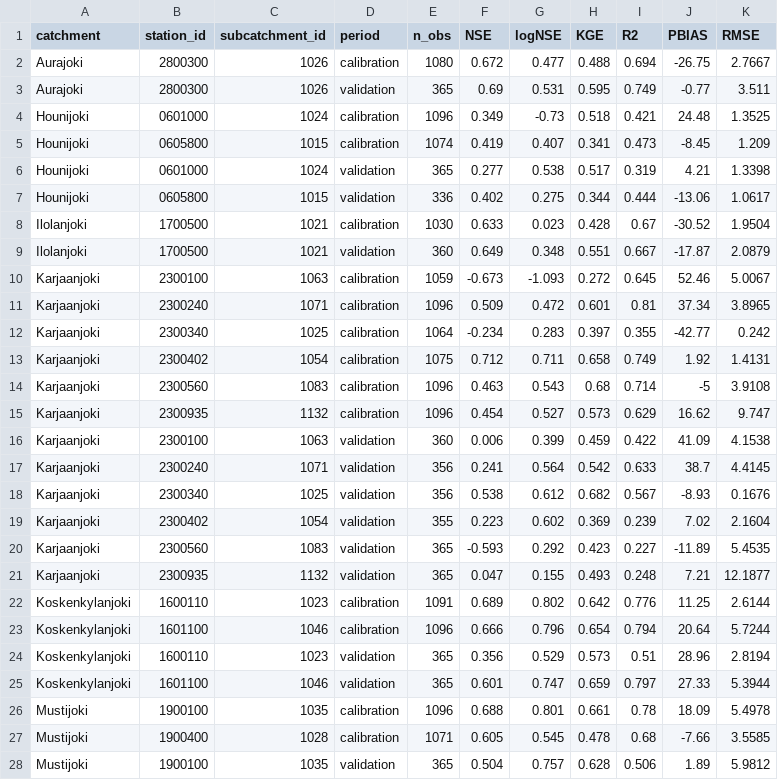
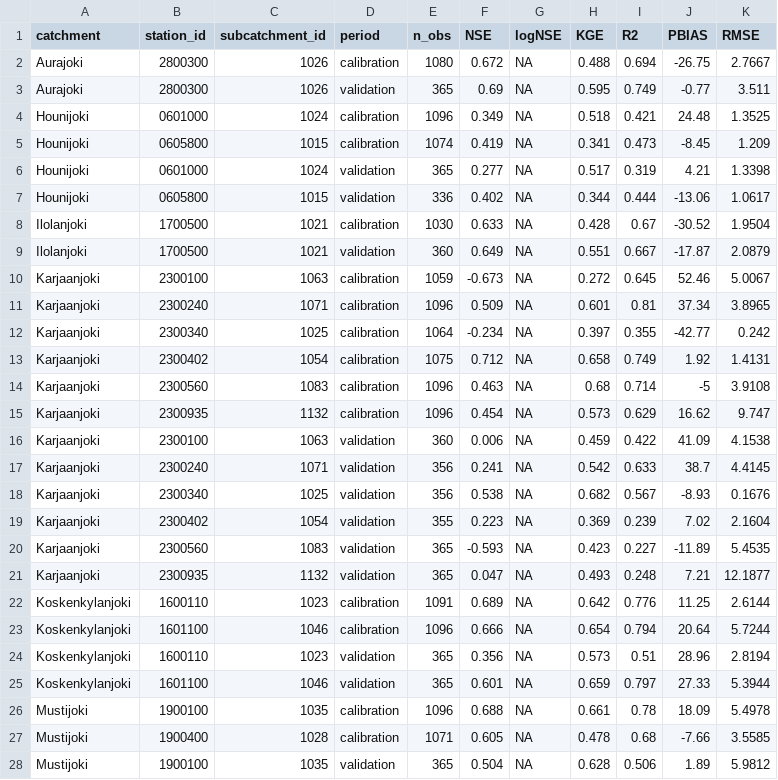
Before and after one commit to NicolausvZ/BalticSeaH2_T3.1, a CSV file: tables/gof_metrics.csv, drawn as a sheet; only a part is shown; the diff covers the shown part only.

```diff
--- a/tables/gof_metrics.csv
+++ b/tables/gof_metrics.csv
@@ -1,28 +1,28 @@
 "catchment","station_id","subcatchment_id","period","n_obs","NSE","logNSE","KGE","R2","PBIAS","RMSE"
-"Aurajoki","2800300","1026","calibration",1080,0.672,0.477,0.488,0.694,-26.75,2.7667
-"Aurajoki","2800300","1026","validation",365,0.69,0.531,0.595,0.749,-0.77,3.511
-"Hounijoki","0601000","1024","calibration",1096,0.349,-0.73,0.518,0.421,24.48,1.3525
-"Hounijoki","0605800","1015","calibration",1074,0.419,0.407,0.341,0.473,-8.45,1.209
-"Hounijoki","0601000","1024","validation",365,0.277,0.538,0.517,0.319,4.21,1.3398
-"Hounijoki","0605800","1015","validation",336,0.402,0.275,0.344,0.444,-13.06,1.0617
-"Ilolanjoki","1700500","1021","calibration",1030,0.633,0.023,0.428,0.67,-30.52,1.9504
-"Ilolanjoki","1700500","1021","validation",360,0.649,0.348,0.551,0.667,-17.87,2.0879
-"Karjaanjoki","2300100","1063","calibration",1059,-0.673,-1.093,0.272,0.645,52.46,5.0067
-"Karjaanjoki","2300240","1071","calibration",1096,0.509,0.472,0.601,0.81,37.34,3.8965
-"Karjaanjoki","2300340","1025","calibration",1064,-0.234,0.283,0.397,0.355,-42.77,0.242
-"Karjaanjoki","2300402","1054","calibration",1075,0.712,0.711,0.658,0.749,1.92,1.4131
-"Karjaanjoki","2300560","1083","calibration",1096,0.463,0.543,0.68,0.714,-5,3.9108
-"Karjaanjoki","2300935","1132","calibration",1096,0.454,0.527,0.573,0.629,16.62,9.747
-"Karjaanjoki","2300100","1063","validation",360,0.006,0.399,0.459,0.422,41.09,4.1538
-"Karjaanjoki","2300240","1071","validation",356,0.241,0.564,0.542,0.633,38.7,4.4145
-"Karjaanjoki","2300340","1025","validation",356,0.538,0.612,0.682,0.567,-8.93,0.1676
-"Karjaanjoki","2300402","1054","validation",355,0.223,0.602,0.369,0.239,7.02,2.1604
-"Karjaanjoki","2300560","1083","validation",365,-0.593,0.292,0.423,0.227,-11.89,5.4535
-"Karjaanjoki","2300935","1132","validation",365,0.047,0.155,0.493,0.248,7.21,12.1877
-"Koskenkylanjoki","1600110","1023","calibration",1091,0.689,0.802,0.642,0.776,11.25,2.6144
-"Koskenkylanjoki","1601100","1046","calibration",1096,0.666,0.796,0.654,0.794,20.64,5.7244
-"Koskenkylanjoki","1600110","1023","validation",365,0.356,0.529,0.573,0.51,28.96,2.8194
-"Koskenkylanjoki","1601100","1046","validation",365,0.601,0.747,0.659,0.797,27.33,5.3944
-"Mustijoki","1900100","1035","calibration",1096,0.688,0.801,0.661,0.78,18.09,5.4978
-"Mustijoki","1900400","1028","calibration",1071,0.605,0.545,0.478,0.68,-7.66,3.5585
-"Mustijoki","1900100","1035","validation",365,0.504,0.757,0.628,0.506,1.89,5.9812
+"Aurajoki","2800300","1026","calibration",1080,0.672,NA,0.488,0.694,-26.75,2.7667
+"Aurajoki","2800300","1026","validation",365,0.69,NA,0.595,0.749,-0.77,3.511
+"Hounijoki","0601000","1024","calibration",1096,0.349,NA,0.518,0.421,24.48,1.3525
+"Hounijoki","0605800","1015","calibration",1074,0.419,NA,0.341,0.473,-8.45,1.209
+"Hounijoki","0601000","1024","validation",365,0.277,NA,0.517,0.319,4.21,1.3398
+"Hounijoki","0605800","1015","validation",336,0.402,NA,0.344,0.444,-13.06,1.0617
+"Ilolanjoki","1700500","1021","calibration",1030,0.633,NA,0.428,0.67,-30.52,1.9504
+"Ilolanjoki","1700500","1021","validation",360,0.649,NA,0.551,0.667,-17.87,2.0879
+"Karjaanjoki","2300100","1063","calibration",1059,-0.673,NA,0.272,0.645,52.46,5.0067
+"Karjaanjoki","2300240","1071","calibration",1096,0.509,NA,0.601,0.81,37.34,3.8965
+"Karjaanjoki","2300340","1025","calibration",1064,-0.234,NA,0.397,0.355,-42.77,0.242
+"Karjaanjoki","2300402","1054","calibration",1075,0.712,NA,0.658,0.749,1.92,1.4131
+"Karjaanjoki","2300560","1083","calibration",1096,0.463,NA,0.68,0.714,-5,3.9108
+"Karjaanjoki","2300935","1132","calibration",1096,0.454,NA,0.573,0.629,16.62,9.747
+"Karjaanjoki","2300100","1063","validation",360,0.006,NA,0.459,0.422,41.09,4.1538
+"Karjaanjoki","2300240","1071","validation",356,0.241,NA,0.542,0.633,38.7,4.4145
+"Karjaanjoki","2300340","1025","validation",356,0.538,NA,0.682,0.567,-8.93,0.1676
+"Karjaanjoki","2300402","1054","validation",355,0.223,NA,0.369,0.239,7.02,2.1604
+"Karjaanjoki","2300560","1083","validation",365,-0.593,NA,0.423,0.227,-11.89,5.4535
+"Karjaanjoki","2300935","1132","validation",365,0.047,NA,0.493,0.248,7.21,12.1877
+"Koskenkylanjoki","1600110","1023","calibration",1091,0.689,NA,0.642,0.776,11.25,2.6144
+"Koskenkylanjoki","1601100","1046","calibration",1096,0.666,NA,0.654,0.794,20.64,5.7244
+"Koskenkylanjoki","1600110","1023","validation",365,0.356,NA,0.573,0.51,28.96,2.8194
+"Koskenkylanjoki","1601100","1046","validation",365,0.601,NA,0.659,0.797,27.33,5.3944
+"Mustijoki","1900100","1035","calibration",1096,0.688,NA,0.661,0.78,18.09,5.4978
+"Mustijoki","1900400","1028","calibration",1071,0.605,NA,0.478,0.68,-7.66,3.5585
+"Mustijoki","1900100","1035","validation",365,0.504,NA,0.628,0.506,1.89,5.9812
```
Also changed, not shown: 2 added rows and 29 edited cells elsewhere in this file, 1 other file.
